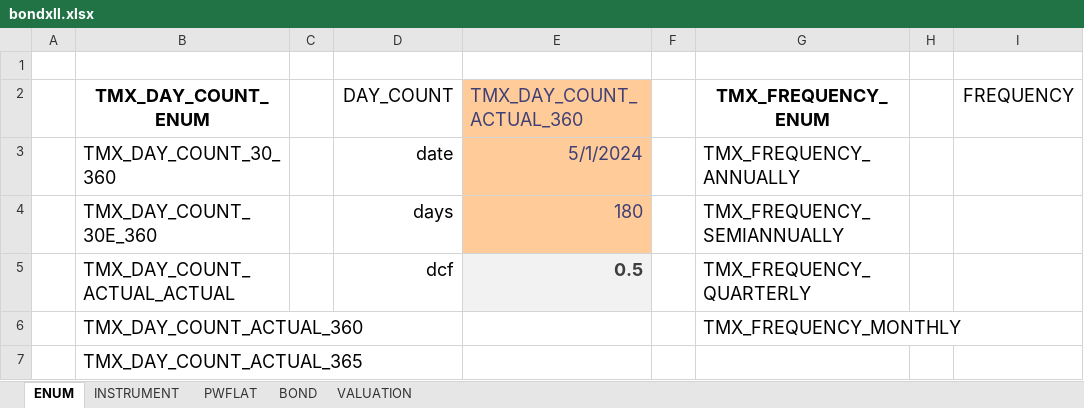
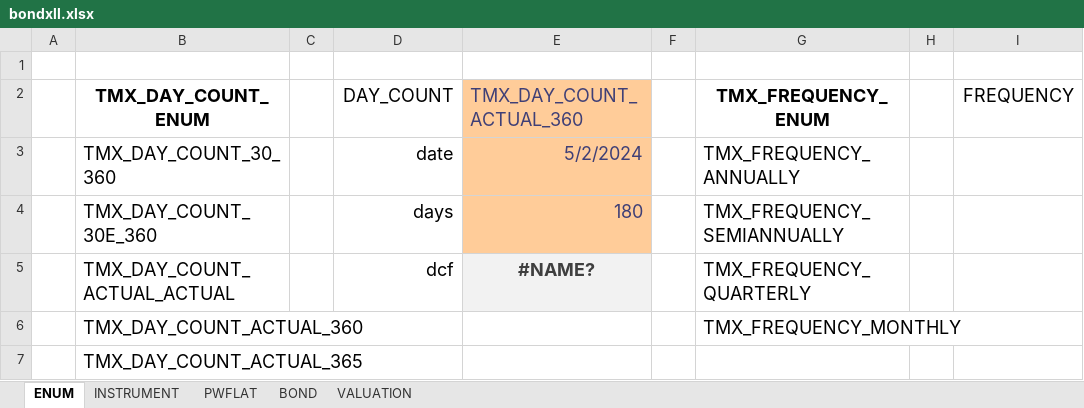
Before and after one commit to tmcrossx/bondxll, an Excel workbook: bondxll.xlsx, sheet ENUM, drawn as a sheet; only a part is shown; values as stored, in another font and other column widths than the file's, no borders; the diff names each change by its address in the sheet, - before the commit and + after, or states it on an @@ line.

```diff
--- a/bondxll.xlsx (sheet ENUM)
+++ b/bondxll.xlsx (sheet ENUM)
-E3 (TMX_DAY_COUNT_ACTUAL_360): 5/1/2024
+E3 (TMX_DAY_COUNT_ACTUAL_360): 5/2/2024
-E5 (TMX_DAY_COUNT_ACTUAL_360): 0.5
+E5 (TMX_DAY_COUNT_ACTUAL_360): #NAME?
-E5 alignment: right
+E5 alignment: center
```
Also changed, not shown: sheet PWFLAT, sheet INSTRUMENT, sheet VALUATION, sheet BOND, charts or pictures, 1 other file.
